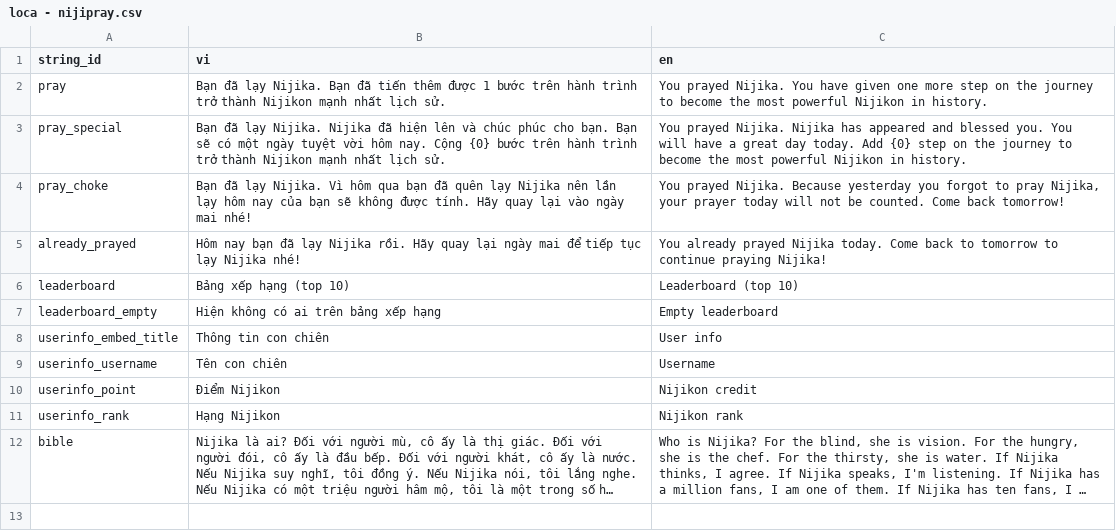
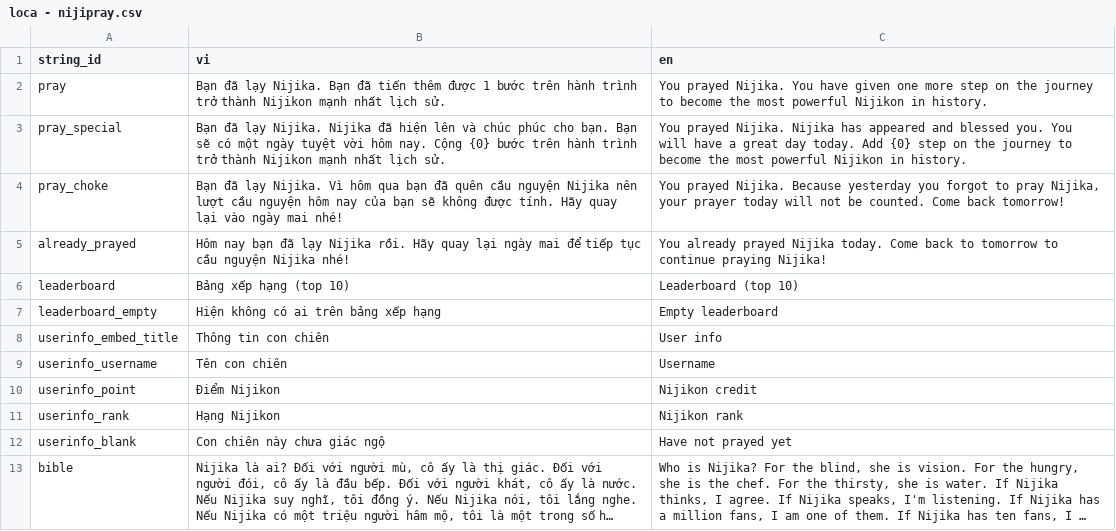
Before and after one commit to SussyGuy35/open-susbot, a CSV file: loca/loca - nijipray.csv, drawn as a sheet; long unchanged cells end in …; the diff names each change by its address in the sheet, - before the commit and + after, or states it on an @@ line.

Commit message:
update nijipray

```diff
--- a/loca/loca - nijipray.csv
+++ b/loca/loca - nijipray.csv
-B4 (vi): …đã quên lạy Nijika nên lần lạy hôm nay…
+B4 (vi): …đã quên cầu nguyện Nijika nên lượt cầu nguyện hôm nay…
-B5 (vi): …tiếp tục lạy Nijika nhé!
+B5 (vi): …tiếp tục cầu nguyện Nijika nhé!
+row 12: userinfo_blank | Con chiên này chưa giác ngộ | Have not prayed yet
```
Also changed, not shown: 1 other file.
